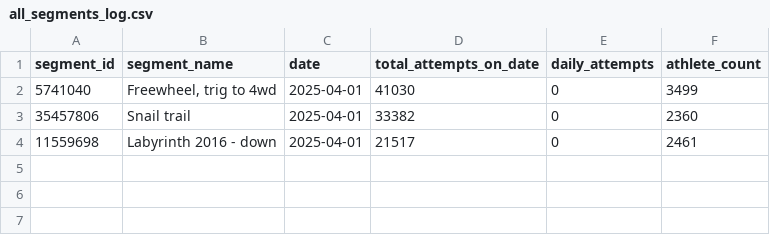
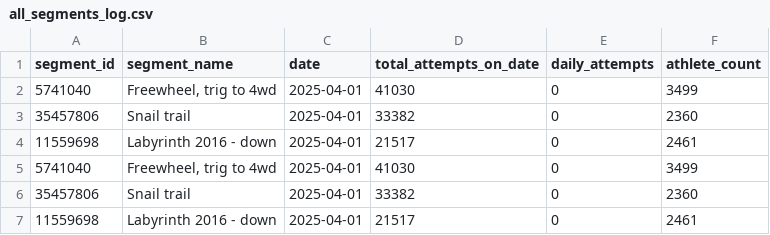
Before and after one commit to Stefaanjanssens/strava-segment-tracker, a CSV file: all_segments_log.csv, drawn as a sheet; the diff names each change by its address in the sheet, - before the commit and + after, or states it on an @@ line.

```diff
--- a/all_segments_log.csv
+++ b/all_segments_log.csv
+row 5: 5741040 | Freewheel, trig to 4wd | 2025-04-01 | 41030 | 0 | 3499
+row 6: 35457806 | Snail trail | 2025-04-01 | 33382 | 0 | 2360
+row 7: 11559698 | Labyrinth 2016 - down | 2025-04-01 | 21517 | 0 | 2461
```
Also changed, not shown: 3 other files.
